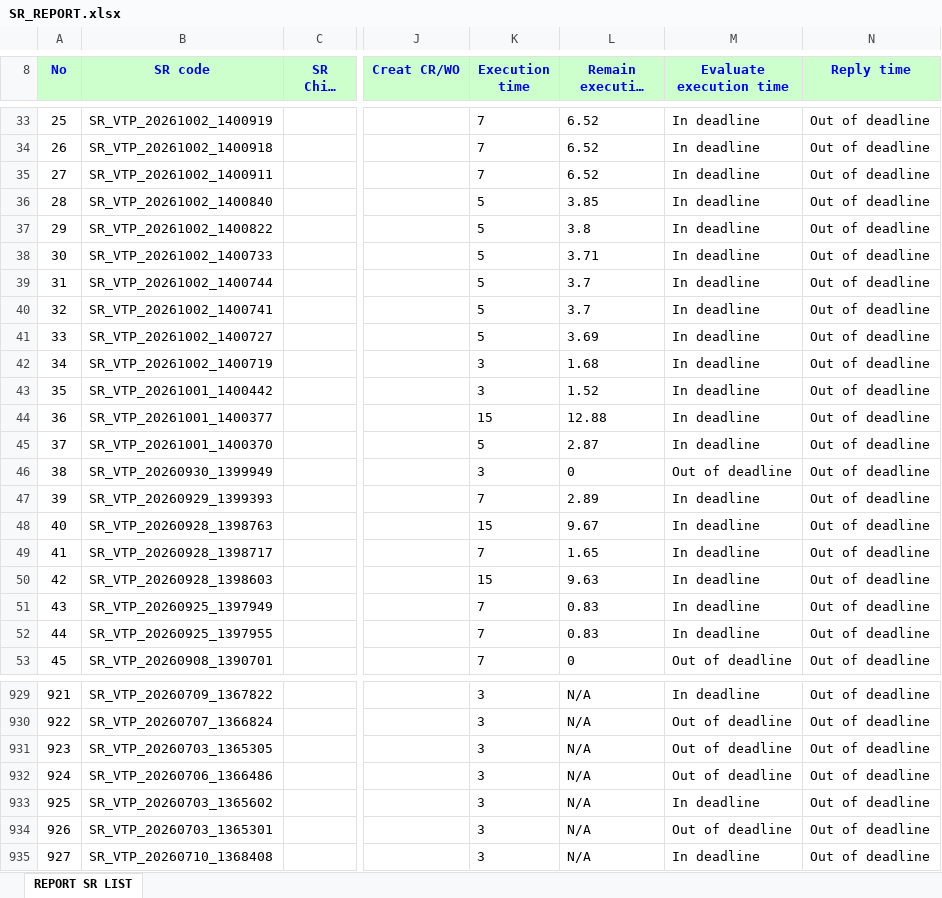
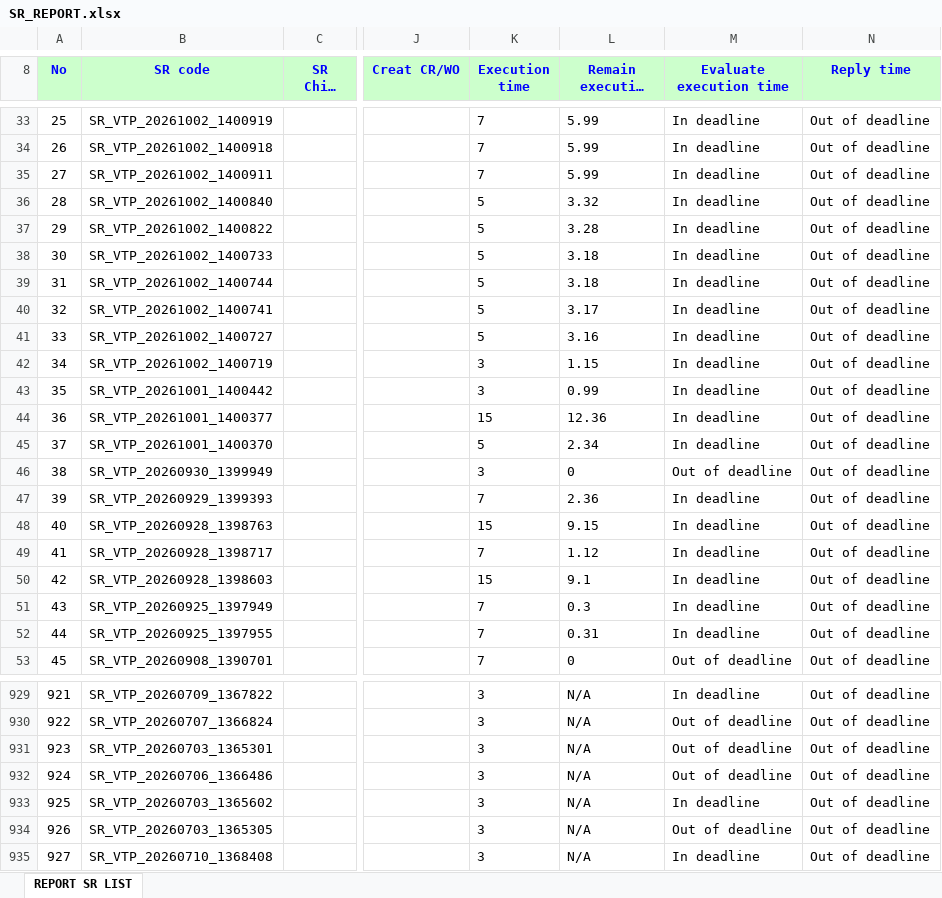
Before and after one commit to alvaromartinezg/sr_dashboard, an Excel workbook: SR_REPORT.xlsx, sheet REPORT SR LIST, drawn as a sheet; only a part is shown, gaps mark what is left out; long unchanged cells end in …; values as stored, in another font and other column widths than the file's, no borders; the diff covers the shown part only; the diff names each change by its address in the sheet, - before the commit and + after, or states it on an @@ line.

Commit message:
update SR report

```diff
--- a/SR_REPORT.xlsx (sheet REPORT SR LIST)
+++ b/SR_REPORT.xlsx (sheet REPORT SR LIST)
@@ column A (No) renumbered between rows 21 and 1411 @@
-L33:L35 (Remain execution time): 6.52
+L33:L35 (Remain execution time): 5.99
-L36 (Remain execution time): 3.85
+L36 (Remain execution time): 3.32
-L37 (Remain execution time): 3.8
+L37 (Remain execution time): 3.28
-L38 (Remain execution time): 3.71
+L38 (Remain execution time): 3.18
-L39 (Remain execution time): 3.7
+L39 (Remain execution time): 3.18
-L40 (Remain execution time): 3.7
+L40 (Remain execution time): 3.17
-L41 (Remain execution time): 3.69
+L41 (Remain execution time): 3.16
-L42 (Remain execution time): 1.68
+L42 (Remain execution time): 1.15
-L43 (Remain execution time): 1.52
+L43 (Remain execution time): 0.99
-L44 (Remain execution time): 12.88
+L44 (Remain execution time): 12.36
-L45 (Remain execution time): 2.87
+L45 (Remain execution time): 2.34
-L47 (Remain execution time): 2.89
+L47 (Remain execution time): 2.36
-L48 (Remain execution time): 9.67
+L48 (Remain execution time): 9.15
-L49 (Remain execution time): 1.65
+L49 (Remain execution time): 1.12
-L50 (Remain execution time): 9.63
+L50 (Remain execution time): 9.1
-L51 (Remain execution time): 0.83
+L51 (Remain execution time): 0.3
-L52 (Remain execution time): 0.83
+L52 (Remain execution time): 0.31
@@ row 934 moved to row 931: 923 @@
@@ row 931 moved to row 934: 926 @@
```
Also changed, not shown: 1 added row, 1 removed row, 401 moved rows and 25 edited cells elsewhere in this sheet.
